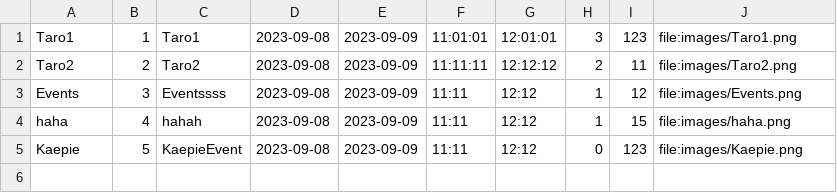
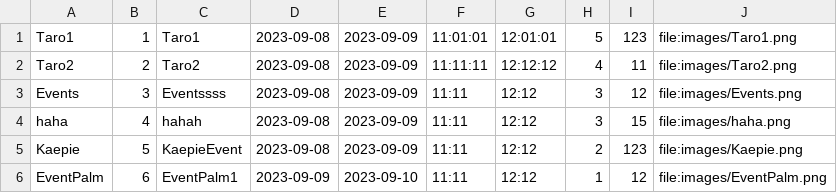
Before and after one commit to Kriwn/JavaFxProject, a CSV file: data/event.csv, drawn as a sheet.

```diff
--- a/data/event.csv
+++ b/data/event.csv
@@ -1,5 +1,6 @@
-Taro1,1,Taro1,2023-09-08,2023-09-09,11:01:01,12:01:01,3,123,file:images/Taro1.png
-Taro2,2,Taro2,2023-09-08,2023-09-09,11:11:11,12:12:12,2,11,file:images/Taro2.png
-Events,3,Eventssss,2023-09-08,2023-09-09,11:11,12:12,1,12,file:images/Events.png
-haha,4,hahah,2023-09-08,2023-09-09,11:11,12:12,1,15,file:images/haha.png
-Kaepie,5,KaepieEvent,2023-09-08,2023-09-09,11:11,12:12,0,123,file:images/Kaepie.png
+Taro1,1,Taro1,2023-09-08,2023-09-09,11:01:01,12:01:01,5,123,file:images/Taro1.png
+Taro2,2,Taro2,2023-09-08,2023-09-09,11:11:11,12:12:12,4,11,file:images/Taro2.png
+Events,3,Eventssss,2023-09-08,2023-09-09,11:11,12:12,3,12,file:images/Events.png
+haha,4,hahah,2023-09-08,2023-09-09,11:11,12:12,3,15,file:images/haha.png
+Kaepie,5,KaepieEvent,2023-09-08,2023-09-09,11:11,12:12,2,123,file:images/Kaepie.png
+EventPalm,6,EventPalm1,2023-09-09,2023-09-10,11:11,12:12,1,12,file:images/EventPalm.png
```
Also changed, not shown: data/account.csv, 13 other files.
